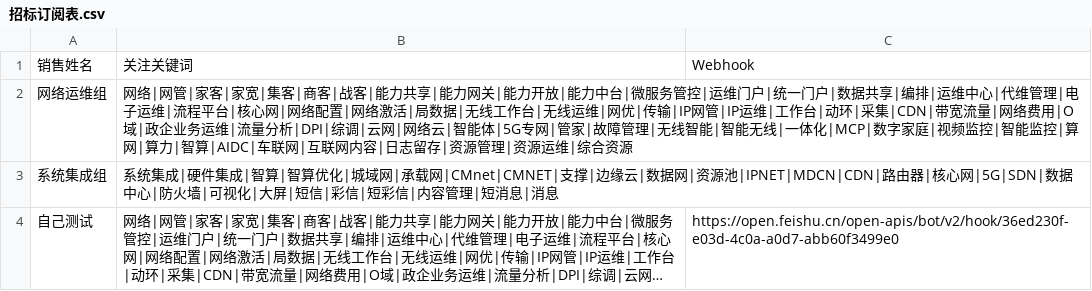
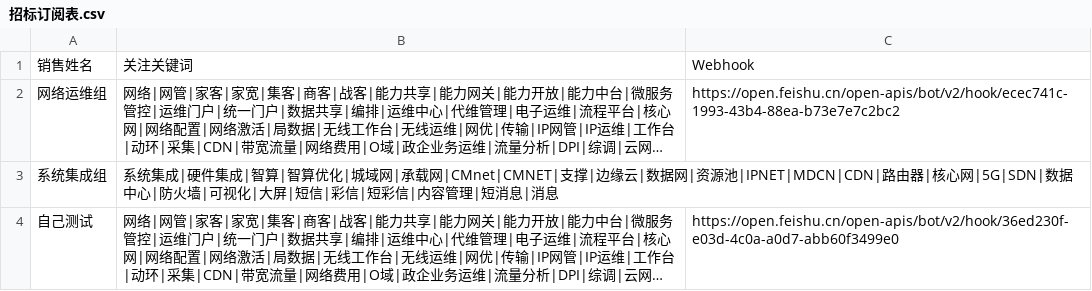
Before and after one commit to yangrui6927-prog/shisanxiang, a CSV file: 招标订阅表.csv, drawn as a sheet; long unchanged cells end in …; the diff names each change by its address in the sheet, - before the commit and + after, or states it on an @@ line.

```diff
--- a/招标订阅表.csv
+++ b/招标订阅表.csv
-C2: (empty)
+C2: https://open.feishu.cn/open-apis/bot/v2/hook/ecec741c-1993-43b4-88ea-b73e7e7c2bc2
```
